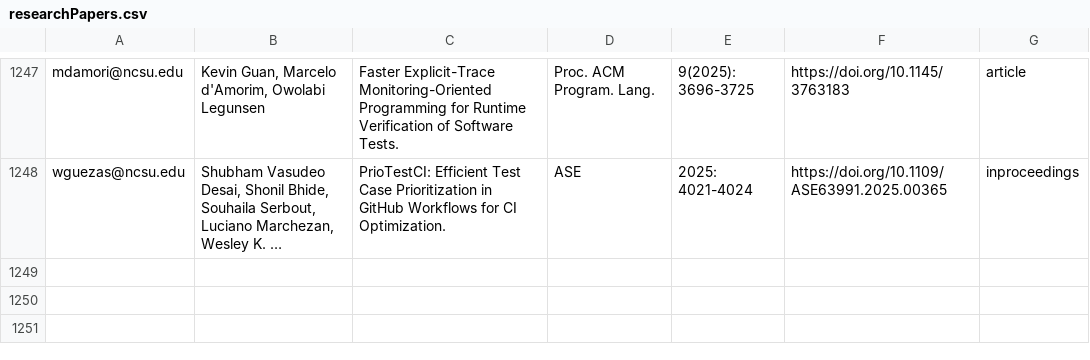
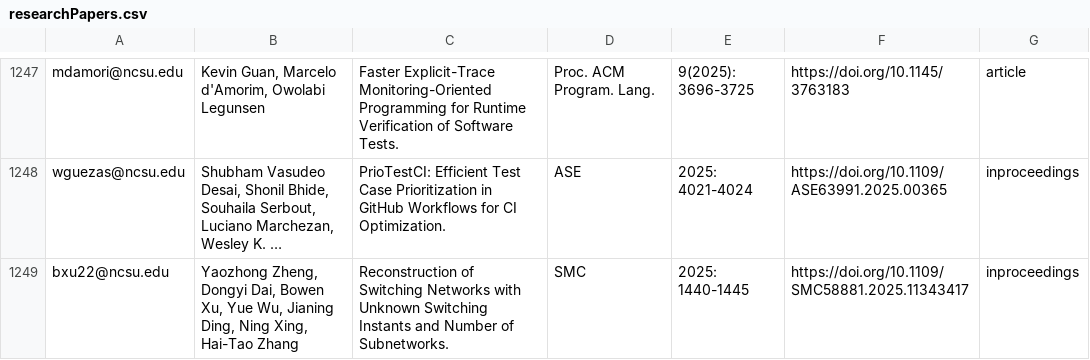
Before and after one commit to ncsu-software/ncsu-software.github.io, a CSV file: _data/researchers/sheets/researchPapers.csv, drawn as a sheet; only a part is shown, gaps mark what is left out; long unchanged cells end in …; the diff names each change by its address in the sheet, - before the commit and + after, or states it on an @@ line.

Commit message:
Update sheets

```diff
--- a/_data/researchers/sheets/researchPapers.csv
+++ b/_data/researchers/sheets/researchPapers.csv
+row 1249: bxu22@ncsu.edu | Yaozhong Zheng, Dongyi Dai, Bowen Xu, Yue Wu, Jianing Ding, Ning Xing, Hai-Tao Zhang | Reconstruction of Switching Networks with Unknown Switching Instants and Number of Subnetworks. | SMC | 2025: 1440-1445 | https://doi.org/10.1109/SMC58881.2025.11343417 | inproceedings
```
